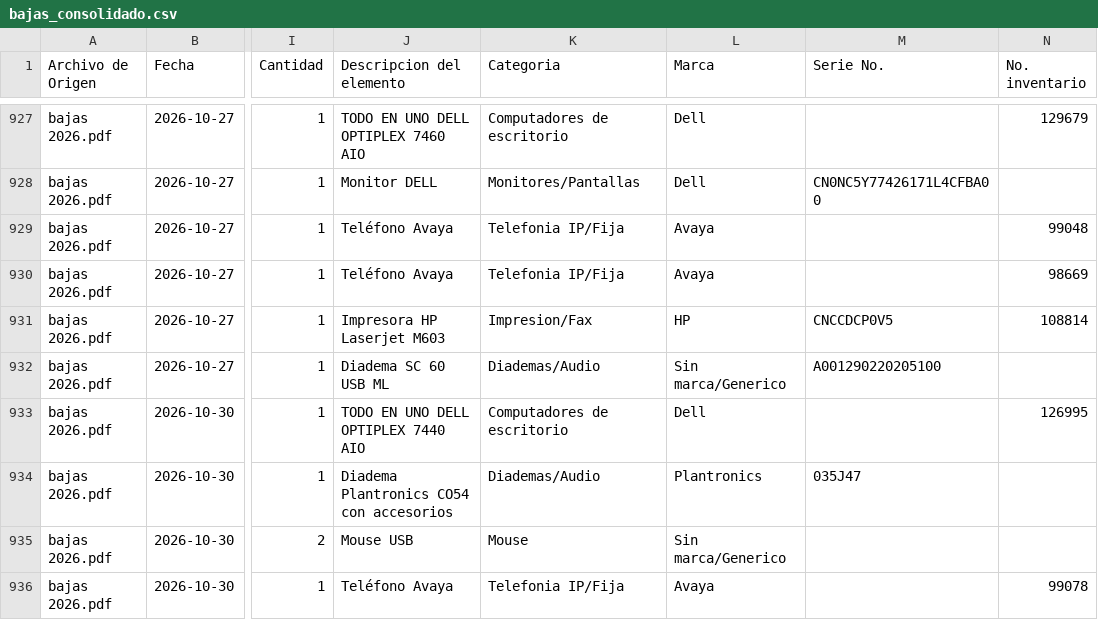
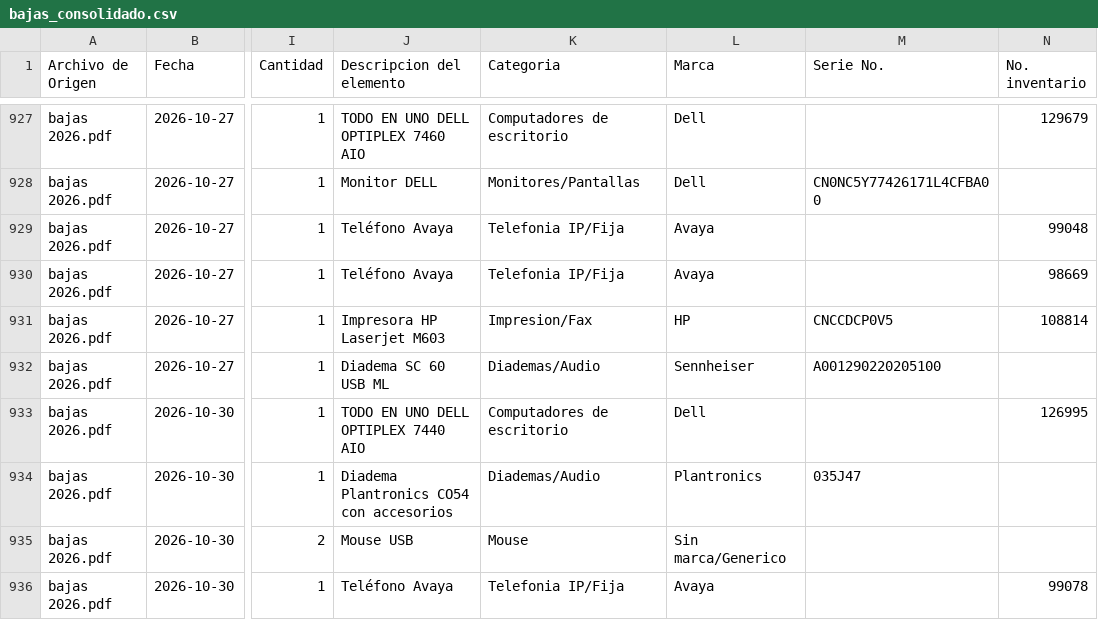
Before and after one commit to jnarbelaez/Bajas-UAO, a CSV file: data/processed/bajas_consolidado.csv, drawn as a sheet; only a part is shown, gaps mark what is left out; the diff names each change by its address in the sheet, - before the commit and + after, or states it on an @@ line.

Commit message:
Diadema SC 60 USB ML (DITI-4.4-69) asignada a Sennheiser

```diff
--- a/data/processed/bajas_consolidado.csv
+++ b/data/processed/bajas_consolidado.csv
-L932 (Marca): Sin marca/Generico
+L932 (Marca): Sennheiser
```
Also changed, not shown: 4 other files.
